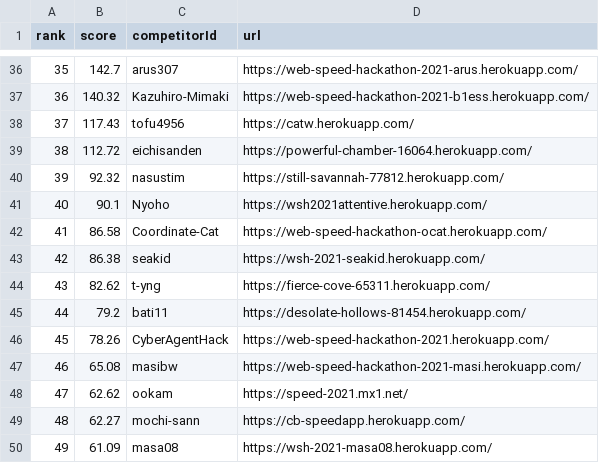
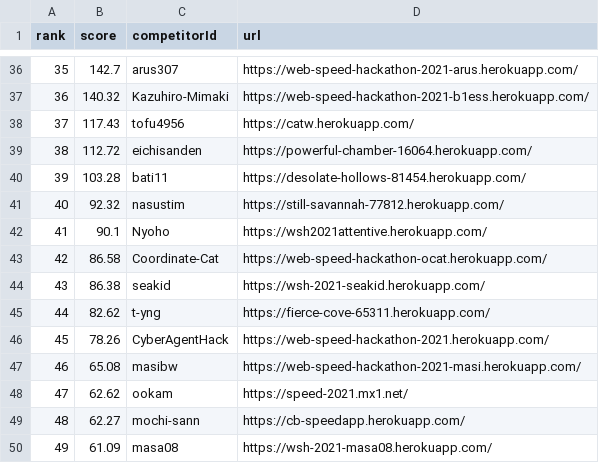
Before and after one commit to CyberAgentHack/web-speed-hackathon-2021-leaderboard, a CSV file: score.csv, drawn as a sheet; only a part is shown, gaps mark what is left out; removed rows and columns are numbered as before the commit, all else as after; the diff names each change by its address in the sheet, - before the commit and + after, or states it on an @@ line.

```diff
--- a/score.csv
+++ b/score.csv
+row 40: 39 | 103.28 | bati11 | https://desolate-hollows-81454.herokuapp.com/
@@ column A (rank) renumbered between rows 41 and 45 @@
-row 45: 44 | 79.2 | bati11 | https://desolate-hollows-81454.herokuapp.com/
```
